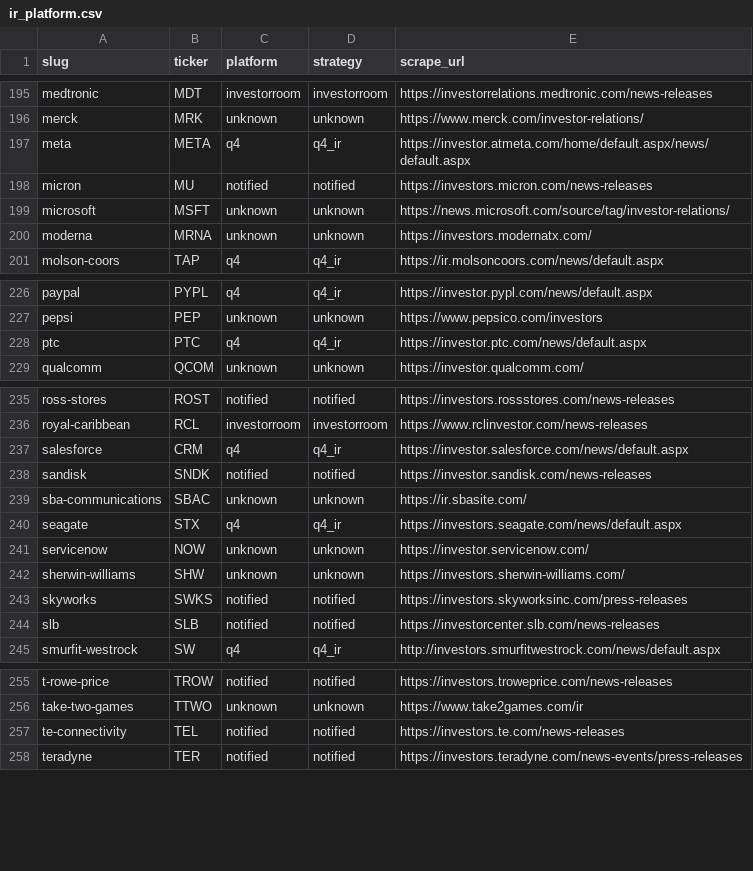
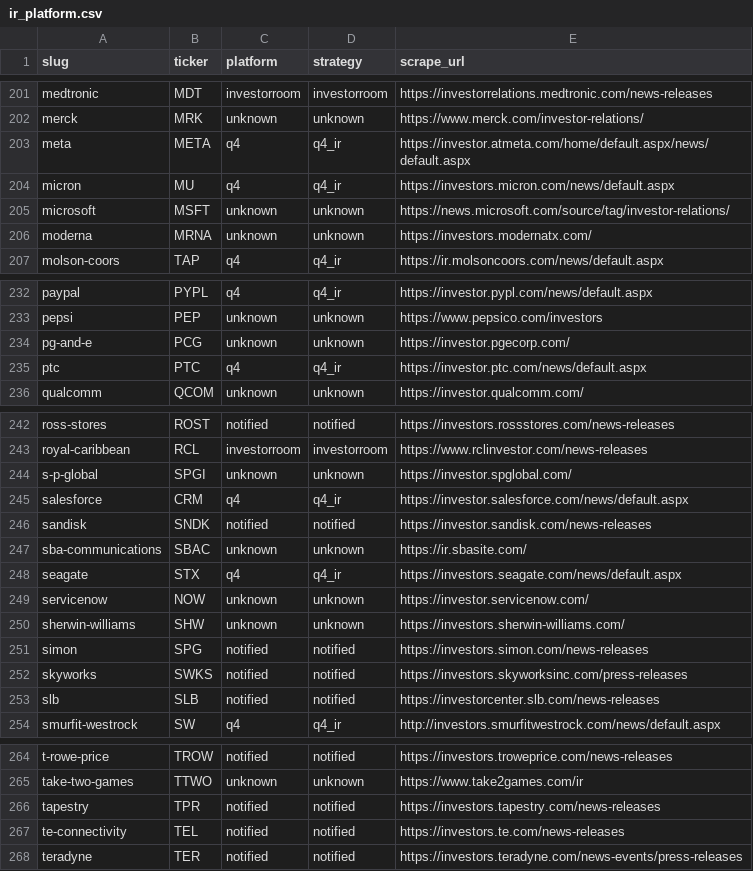
Before and after one commit to KamarajuKusumanchi/primary_wire, a CSV file: reports/latest/ir_platform.csv, drawn as a sheet; only a part is shown, gaps mark what is left out; the diff covers the shown part only.

```diff
--- a/reports/latest/ir_platform.csv
+++ b/reports/latest/ir_platform.csv
@@ -197,3 +203,3 @@ merck,MRK,unknown,unknown,https://www.merck.com/investor-relations/
 meta,META,q4,q4_ir,https://investor.atmeta.com/home/default.aspx/news/default.aspx
-micron,MU,notified,notified,https://investors.micron.com/news-releases
+micron,MU,q4,q4_ir,https://investors.micron.com/news/default.aspx
 microsoft,MSFT,unknown,unknown,https://news.microsoft.com/source/tag/investor-relations/
@@ -227,2 +233,3 @@ paypal,PYPL,q4,q4_ir,https://investor.pypl.com/news/default.aspx
 pepsi,PEP,unknown,unknown,https://www.pepsico.com/investors
+pg-and-e,PCG,unknown,unknown,https://investor.pgecorp.com/
 ptc,PTC,q4,q4_ir,https://investor.ptc.com/news/default.aspx
@@ -236,2 +243,3 @@ ross-stores,ROST,notified,notified,https://investors.rossstores.com/news-release
 royal-caribbean,RCL,investorroom,investorroom,https://www.rclinvestor.com/news-releases
+s-p-global,SPGI,unknown,unknown,https://investor.spglobal.com/
 salesforce,CRM,q4,q4_ir,https://investor.salesforce.com/news/default.aspx
@@ -242,2 +250,3 @@ servicenow,NOW,unknown,unknown,https://investor.servicenow.com/
 sherwin-williams,SHW,unknown,unknown,https://investors.sherwin-williams.com/
+simon,SPG,notified,notified,https://investors.simon.com/news-releases
 skyworks,SWKS,notified,notified,https://investors.skyworksinc.com/press-releases
@@ -256,2 +265,3 @@ t-rowe-price,TROW,notified,notified,https://investors.troweprice.com/news-releas
 take-two-games,TTWO,unknown,unknown,https://www.take2games.com/ir
+tapestry,TPR,notified,notified,https://investors.tapestry.com/news-releases
 te-connectivity,TEL,notified,notified,https://investors.te.com/news-releases
```
Also changed, not shown: 6 added rows elsewhere in this file, reports/latest/scraper_coverage_missing.csv, 2 other files.
